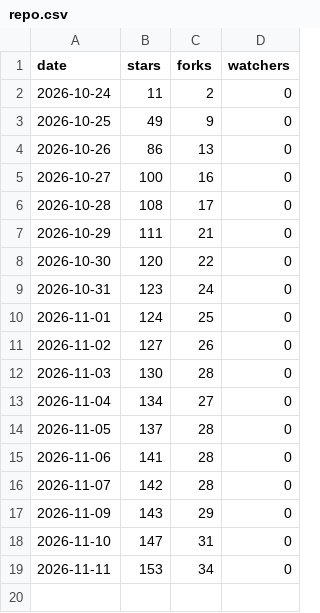
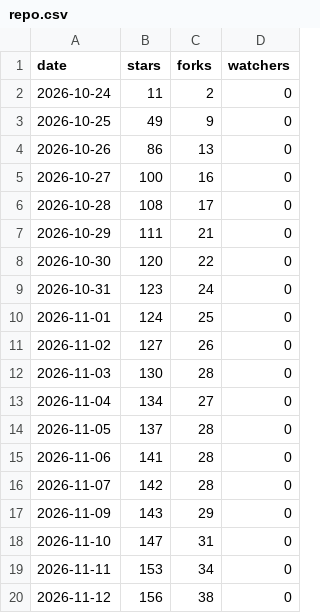
Before and after one commit to lucacadalora/oyenza-studio, a CSV file: data/repo.csv, drawn as a sheet; the diff names each change by its address in the sheet, - before the commit and + after, or states it on an @@ line.

```diff
--- a/data/repo.csv
+++ b/data/repo.csv
+row 20: 2026-11-12 | 156 | 38 | 0
```
Also changed, not shown: data/downloads.csv, 4 other files.
